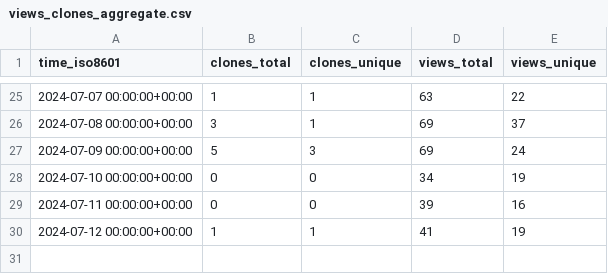
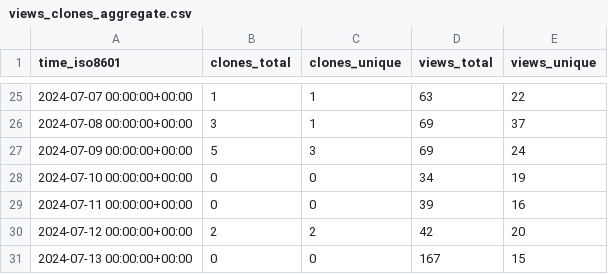
Before and after one commit to vishal2376/snaptick, a CSV file: vishal2376/snaptick/ghrs-data/views_clones_aggregate.csv, drawn as a sheet; only a part is shown, gaps mark what is left out.

```diff
--- a/vishal2376/snaptick/ghrs-data/views_clones_aggregate.csv
+++ b/vishal2376/snaptick/ghrs-data/views_clones_aggregate.csv
@@ -29,2 +29,3 @@ time_iso8601,clones_total,clones_unique,views_total,views_unique
 2024-07-11 00:00:00+00:00,0,0,39,16
-2024-07-12 00:00:00+00:00,1,1,41,19
+2024-07-12 00:00:00+00:00,2,2,42,20
+2024-07-13 00:00:00+00:00,0,0,167,15
```
Also changed, not shown: 1 other file.
